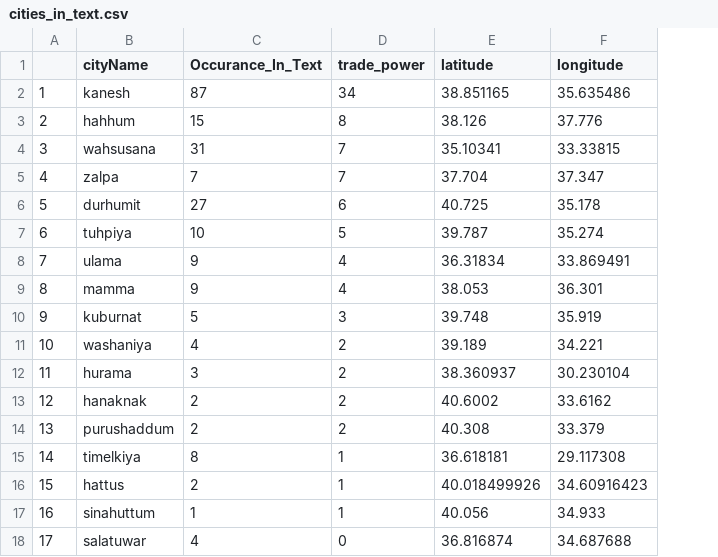
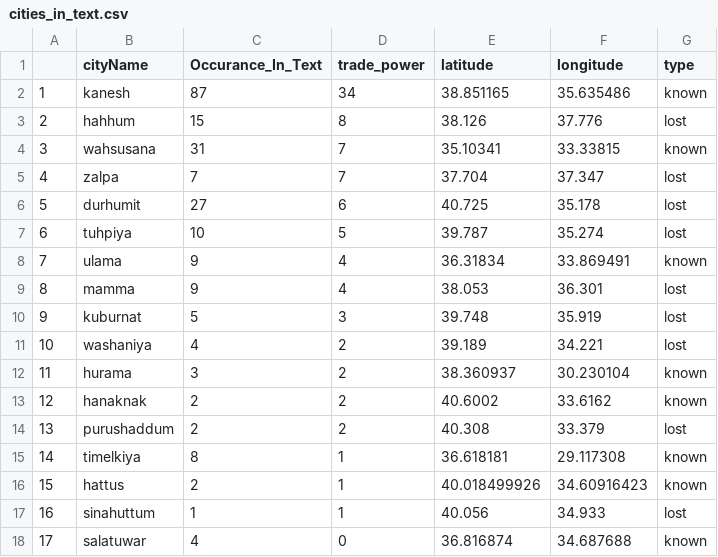
Before and after one commit to cagdasyetkin/cagdasyetkin.github.io, a CSV file: cities_in_text.csv, drawn as a sheet; the diff names each change by its address in the sheet, - before the commit and + after, or states it on an @@ line.

```diff
--- a/cities_in_text.csv
+++ b/cities_in_text.csv
+column G (type), rows 2-18: known | lost | known | lost | lost | lost | known | lost | lost | lost | known | known | lost | known | known | lost | known
```
Also changed, not shown: 3 other files.
